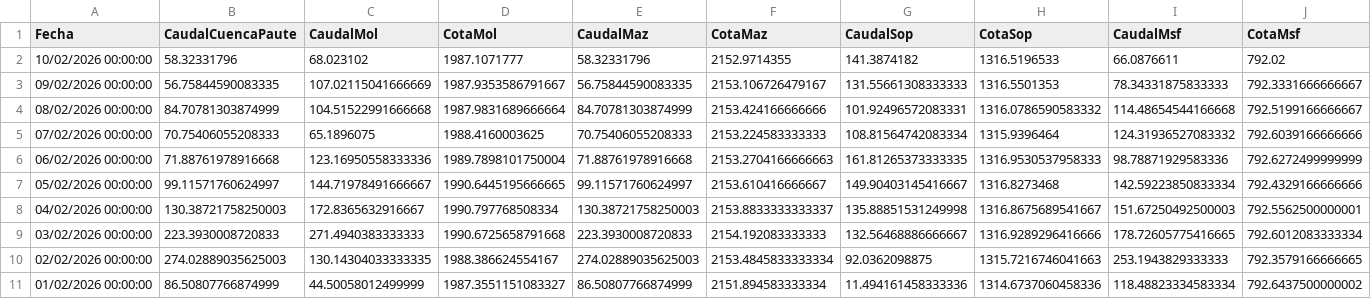
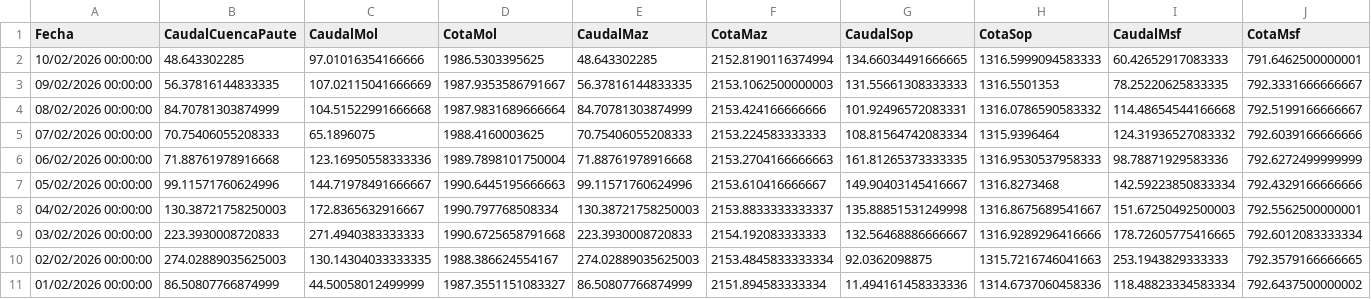
Before and after one commit to jp1309/celec, a CSV file: Hidro_mensual/Hidrología_CSR_febrero-2026.csv, drawn as a sheet.

```diff
--- a/Hidro_mensual/Hidrología_CSR_febrero-2026.csv
+++ b/Hidro_mensual/Hidrología_CSR_febrero-2026.csv
@@ -1,4 +1,4 @@
 "Fecha","CaudalCuencaPaute","CaudalMol","CotaMol","CaudalMaz","CotaMaz","CaudalSop","CotaSop","CaudalMsf","CotaMsf"
-"10/02/2026 00:00:00","58.32331796","68.023102","1987.1071777","58.32331796","2152.9714355","141.3874182","1316.5196533","66.0876611","792.02"
-"09/02/2026 00:00:00","56.75844590083335","107.02115041666669","1987.9353586791667","56.75844590083335","2153.106726479167","131.55661308333333","1316.5501353","78.34331875833333","792.3331666666667"
+"10/02/2026 00:00:00","48.643302285","97.01016354166666","1986.5303395625","48.643302285","2152.8190116374994","134.66034491666665","1316.5999094583333","60.42652917083333","791.6462500000001"
+"09/02/2026 00:00:00","56.37816144833335","107.02115041666669","1987.9353586791667","56.37816144833335","2153.1062500000003","131.55661308333333","1316.5501353","78.25220625833335","792.3331666666667"
 "08/02/2026 00:00:00","84.70781303874999","104.51522991666668","1987.9831689666664","84.70781303874999","2153.424166666666","101.92496572083331","1316.0786590583332","114.48654544166668","792.5199166666667"
@@ -6,3 +6,3 @@
 "06/02/2026 00:00:00","71.88761978916668","123.16950558333336","1989.7898101750004","71.88761978916668","2153.2704166666663","161.81265373333335","1316.9530537958333","98.78871929583336","792.6272499999999"
-"05/02/2026 00:00:00","99.11571760624997","144.71978491666667","1990.6445195666665","99.11571760624997","2153.610416666667","149.90403145416667","1316.8273468","142.59223850833334","792.4329166666666"
+"05/02/2026 00:00:00","99.11571760624996","144.71978491666667","1990.6445195666663","99.11571760624996","2153.610416666667","149.90403145416667","1316.8273468","142.59223850833334","792.4329166666666"
 "04/02/2026 00:00:00","130.38721758250003","172.8365632916667","1990.797768508334","130.38721758250003","2153.8833333333337","135.88851531249998","1316.8675689541667","151.67250492500003","792.5562500000001"
```
Also changed, not shown: Produ_mensual/Producción_CSR_febrero-2026.csv, data/produccion_diaria_larga.csv, 5 other files.
